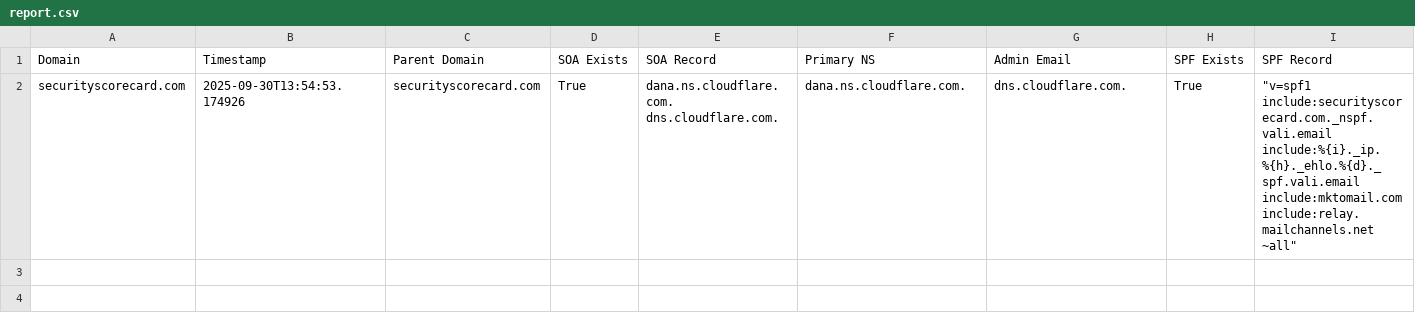
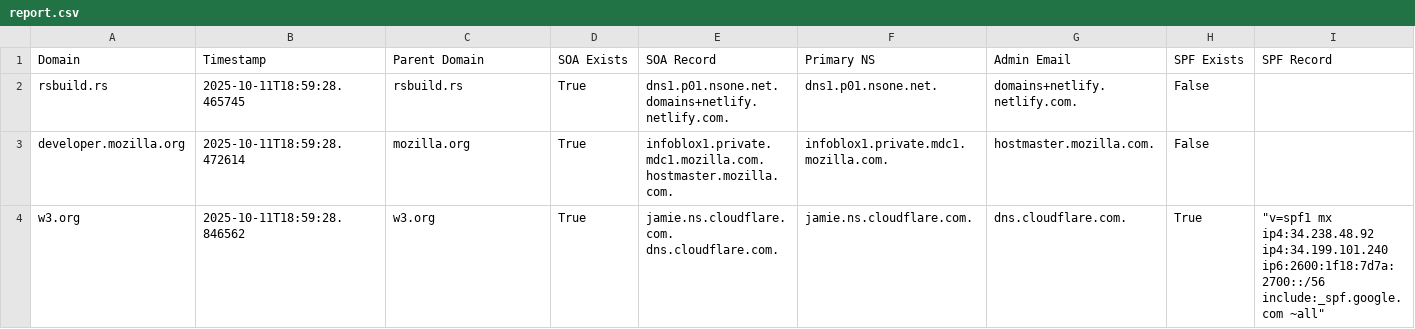
Before and after one commit to CallMarcus/domain-security-analyzer, a CSV file: report.csv, drawn as a sheet; only a part is shown; removed rows and columns are numbered as before the commit, all else as after; rows hold the shown columns only; the diff names each change by its address in the sheet, - before the commit and + after, or states it on an @@ line.

Commit message:
Update report.csv

```diff
--- a/report.csv
+++ b/report.csv
-row 2: securityscorecard.com | 2025-09-30T13:54:53.174926 | securityscorecard.com | True | dana.ns.cloudflare.com. dns.cloudflare.com. | dana.ns.cloudflare.com. | dns.cloudflare.com. | True | "v=spf1 include:securityscorecard.com._nspf.vali.email include:%{i}._ip.%{h}._ehlo.%{d}._spf.vali.email include:mktomail.com include:relay.mailchannels.net ~all"
+row 2: rsbuild.rs | 2025-10-11T18:59:28.465745 | rsbuild.rs | True | dns1.p01.nsone.net. domains+netlify.netlify.com. | dns1.p01.nsone.net. | domains+netlify.netlify.com. | False
+row 3: developer.mozilla.org | 2025-10-11T18:59:28.472614 | mozilla.org | True | infoblox1.private.mdc1.mozilla.com. hostmaster.mozilla.com. | infoblox1.private.mdc1.mozilla.com. | hostmaster.mozilla.com. | False
+row 4: w3.org | 2025-10-11T18:59:28.846562 | w3.org | True | jamie.ns.cloudflare.com. dns.cloudflare.com. | jamie.ns.cloudflare.com. | dns.cloudflare.com. | True | "v=spf1 mx ip4:34.238.48.92 ip4:34.199.101.240 ip6:2600:1f18:7d7a:2700::/56 include:_spf.google.com ~all"
```
